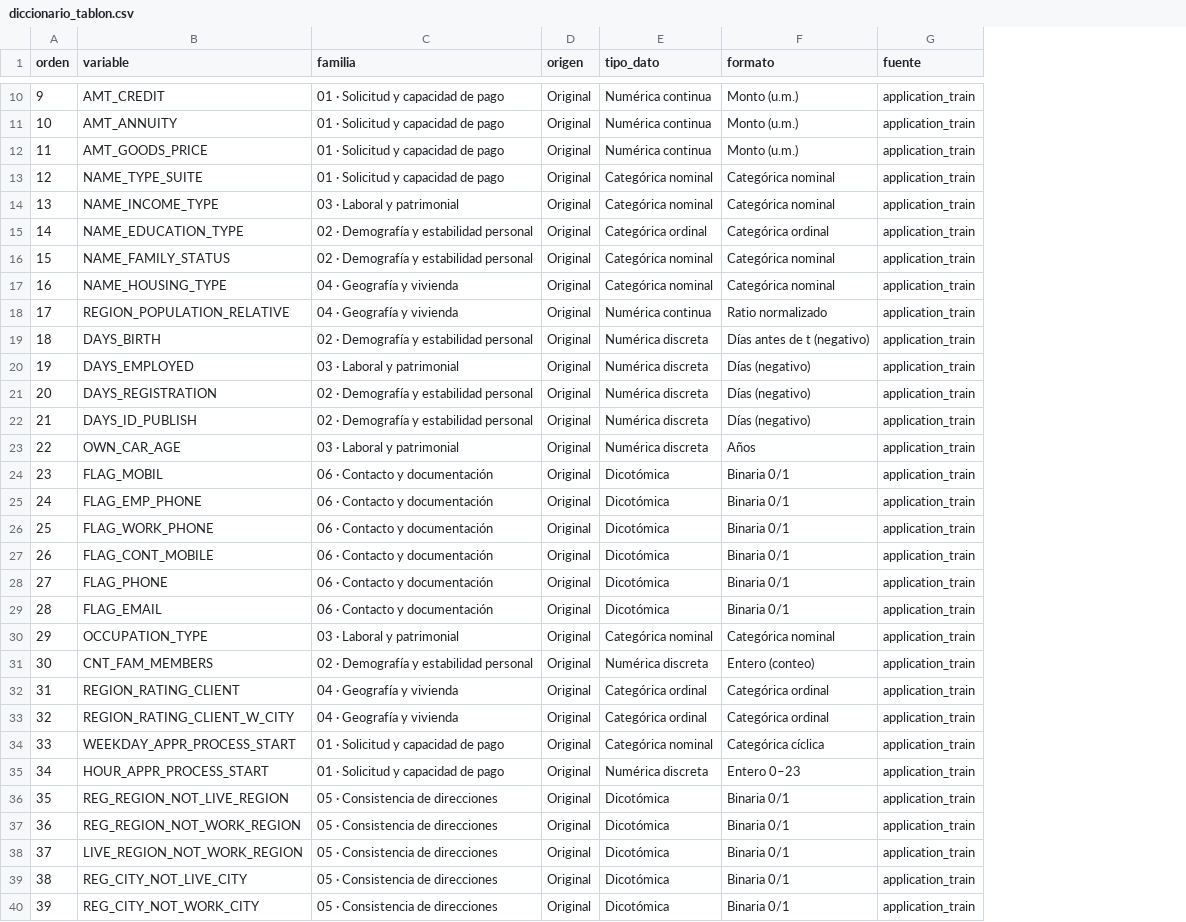
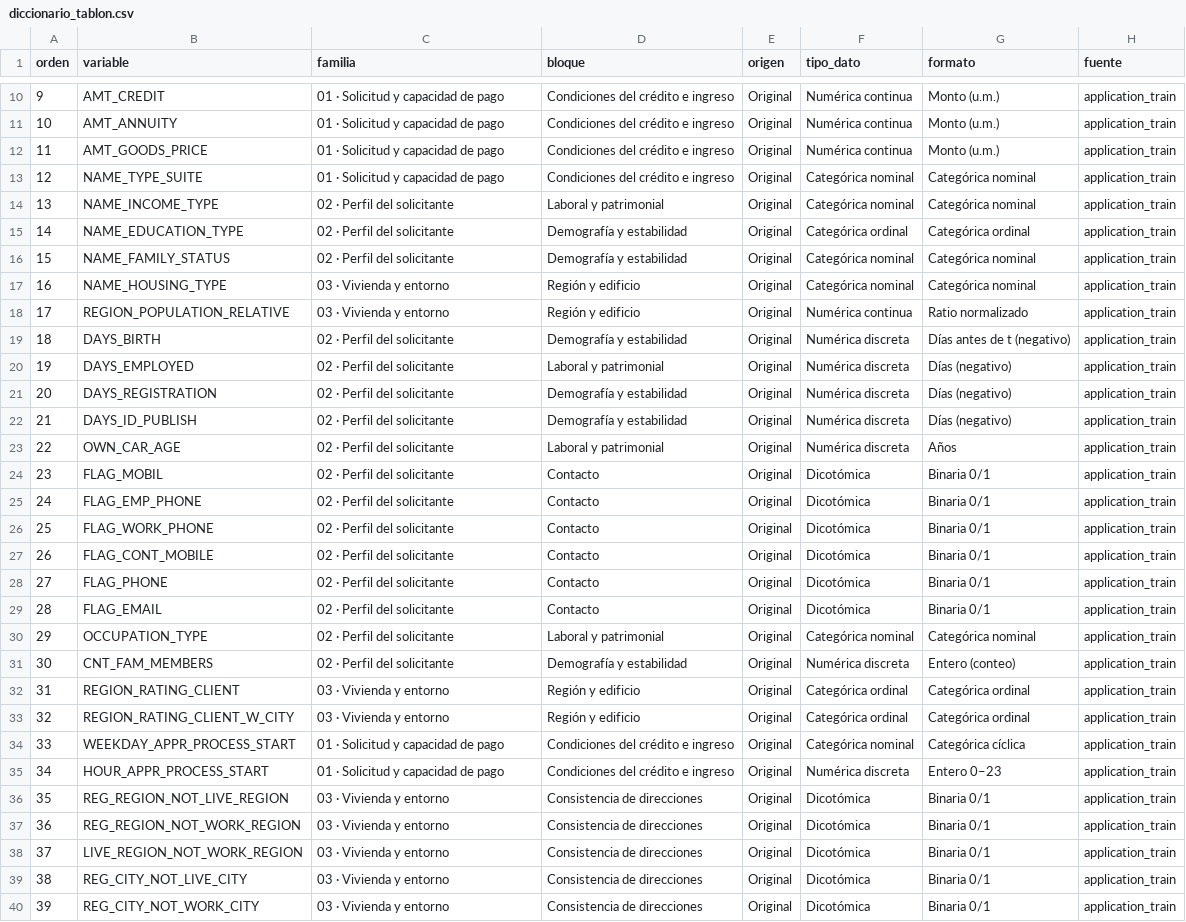
Before and after one commit to isaacaaronb/HomeCredit---ML-Scoring, a CSV file: data_dictionary/diccionario_tablon.csv, drawn as a sheet; only a part is shown, gaps mark what is left out; the diff covers the shown part only; the diff names each change by its address in the sheet, - before the commit and + after, or states it on an @@ line.

```diff
--- a/data_dictionary/diccionario_tablon.csv
+++ b/data_dictionary/diccionario_tablon.csv
+column D (bloque), rows 10-40: Condiciones del crédito e ingreso | Condiciones del crédito e ingreso | Condiciones del crédito e ingreso | Condiciones del crédito e ingreso | Laboral y patrimonial | Demografía y estabilidad | Demografía y estabilidad | Región y edificio | Región y edificio | Demografía y estabilidad | Laboral y patrimonial | Demografía y estabilidad | Demografía y estabilidad | Laboral y patrimonial | Contacto | Contacto | Contacto | Contacto | Contacto | Contacto | Laboral y patrimonial | Demografía y estabilidad | Región y edificio | Región y edificio | Condiciones del crédito e ingreso | Condiciones del crédito e ingreso | Consistencia de direcciones | Consistencia de direcciones | Consistencia de direcciones | Consistencia de direcciones | Consistencia de direcciones
-C14 (familia): 03 · Laboral y patrimonial
+C14 (familia): 02 · Perfil del solicitante
-C15:C16 (familia): 02 · Demografía y estabilidad personal
+C15:C16 (familia): 02 · Perfil del solicitante
-C17:C18 (familia): 04 · Geografía y vivienda
+C17:C18 (familia): 03 · Vivienda y entorno
-C19 (familia): 02 · Demografía y estabilidad personal
+C19 (familia): 02 · Perfil del solicitante
-C20 (familia): 03 · Laboral y patrimonial
+C20 (familia): 02 · Perfil del solicitante
-C21:C22 (familia): 02 · Demografía y estabilidad personal
+C21:C22 (familia): 02 · Perfil del solicitante
-C23 (familia): 03 · Laboral y patrimonial
+C23 (familia): 02 · Perfil del solicitante
-C24:C29 (familia): 06 · Contacto y documentación
+C24:C29 (familia): 02 · Perfil del solicitante
-C30 (familia): 03 · Laboral y patrimonial
+C30 (familia): 02 · Perfil del solicitante
-C31 (familia): 02 · Demografía y estabilidad personal
+C31 (familia): 02 · Perfil del solicitante
-C32:C33 (familia): 04 · Geografía y vivienda
+C32:C33 (familia): 03 · Vivienda y entorno
-C36:C40 (familia): 05 · Consistencia de direcciones
+C36:C40 (familia): 03 · Vivienda y entorno
```
Also changed, not shown: 113 edited cells elsewhere in this file, data_dictionary/familias.csv, data_dictionary/variables_metadata.csv, 54 other files.
